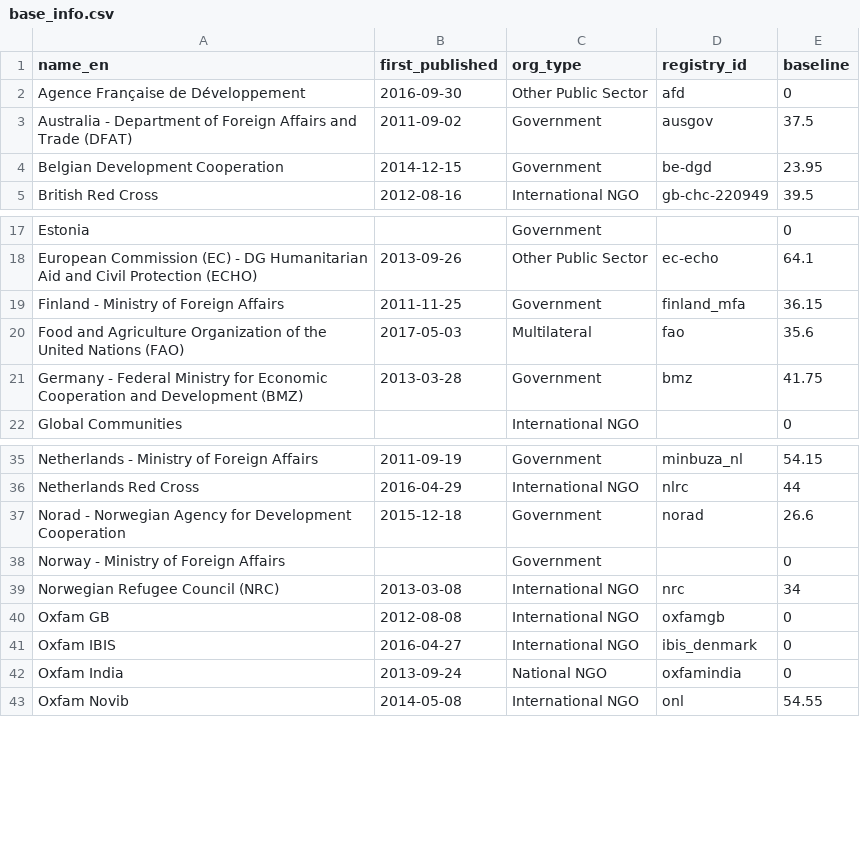
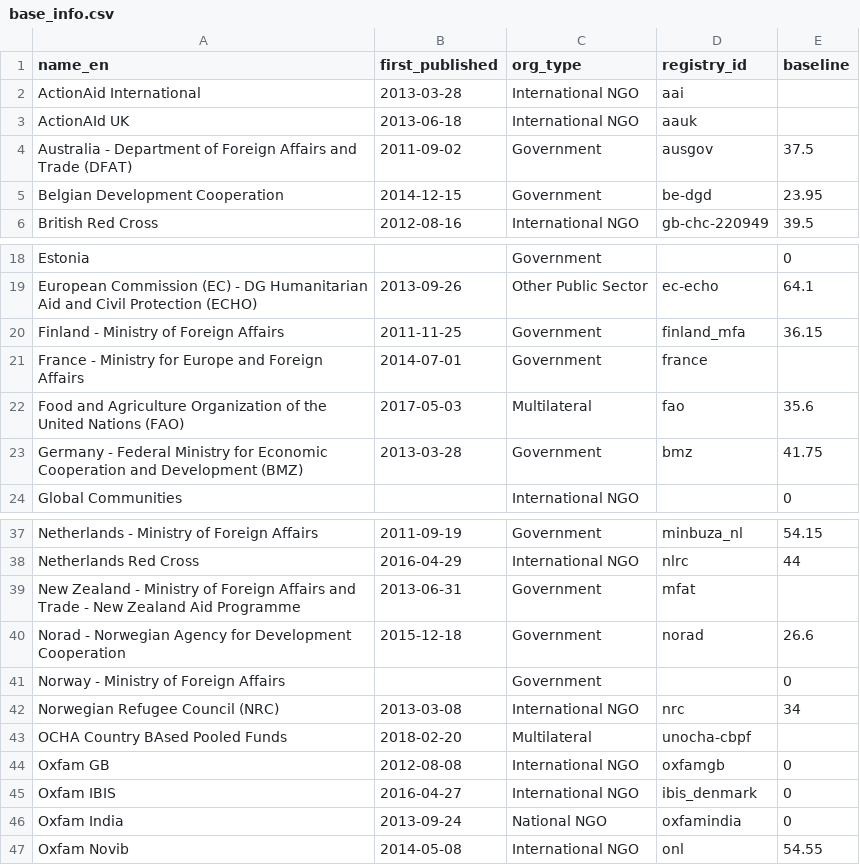
Before and after one commit to devinit/grand-bargain-monitoring, a CSV file: data/static/base_info.csv, drawn as a sheet; only a part is shown, gaps mark what is left out; removed rows and columns are numbered as before the commit, all else as after; the diff names each change by its address in the sheet, - before the commit and + after, or states it on an @@ line.

Commit message:
All new signatories since June 2017
For Grand Bargain signatories the baseline value needs to be recalculated at the point of the organisations joining the Grand Bargain. Comments with the date of joining are added next to each organisation.

```diff
--- a/data/static/base_info.csv
+++ b/data/static/base_info.csv
-row 2: Agence Française de Développement | 2016-09-30 | Other Public Sector | afd | 0
+row 2: ActionAid International | 2013-03-28 | International NGO | aai
+row 3: ActionAId UK | 2013-06-18 | International NGO | aauk
+row 21: France - Ministry for Europe and Foreign Affairs | 2014-07-01 | Government | france
+row 39: New Zealand - Ministry of Foreign Affairs and Trade - New Zealand Aid Programme | 2013-06-31 | Government | mfat
+row 43: OCHA Country BAsed Pooled Funds | 2018-02-20 | Multilateral | unocha-cbpf
```
